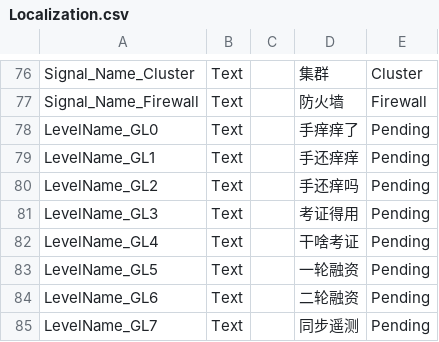
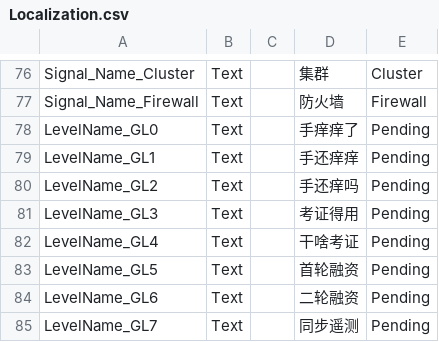
Before and after one commit to yanyoumo/R.O.O.T_Unity, a CSV file: ROOT_demo/Assets/Localization.csv, drawn as a sheet; only a part is shown, gaps mark what is left out.

```diff
--- a/ROOT_demo/Assets/Localization.csv
+++ b/ROOT_demo/Assets/Localization.csv
@@ -98,3 +98,3 @@ LevelName_GL3,Text,,考证得用,Pending
 LevelName_GL4,Text,,干啥考证,Pending
-LevelName_GL5,Text,,一轮融资,Pending
+LevelName_GL5,Text,,首轮融资,Pending
 LevelName_GL6,Text,,二轮融资,Pending
```
Also changed, not shown: 10 other files.
